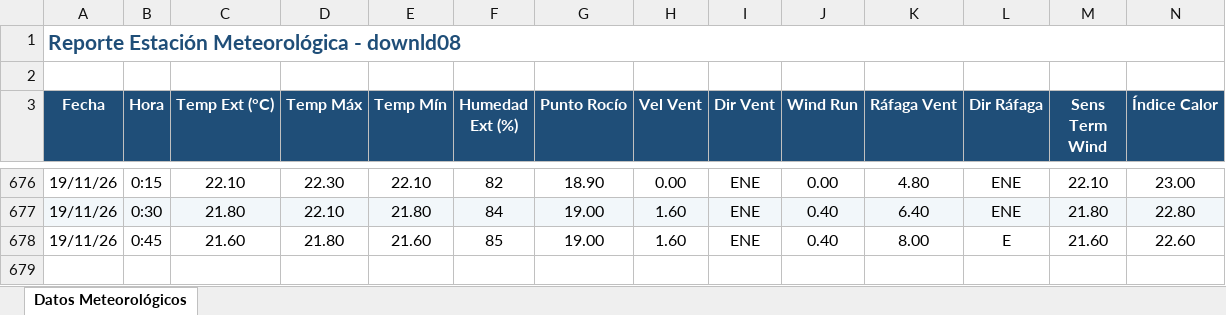
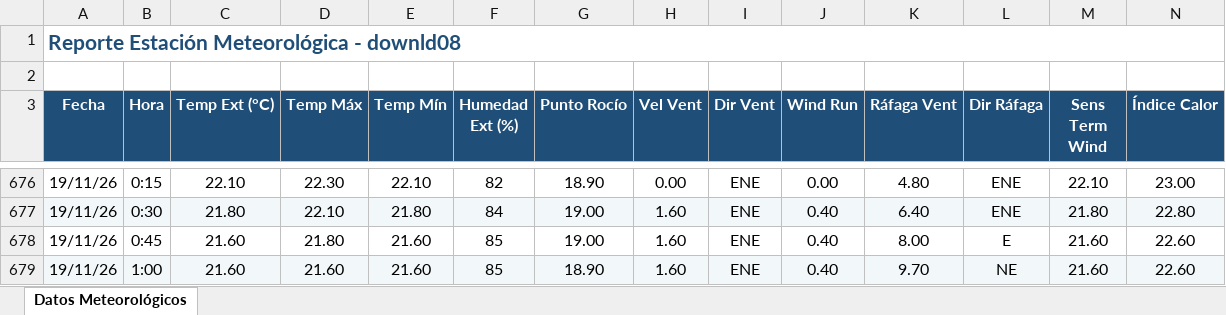
Before and after one commit to intasalta/ema_lajitas, an Excel workbook: downld08.xlsx, sheet Datos Meteorológicos, drawn as a sheet; only a part is shown, gaps mark what is left out; values as stored, in another font and other column widths than the file's, no borders; rows hold the shown columns only; the diff names each change by its address in the sheet, - before the commit and + after, or states it on an @@ line.

```diff
--- a/downld08.xlsx (sheet Datos Meteorológicos)
+++ b/downld08.xlsx (sheet Datos Meteorológicos)
+row 679: 19/11/26 | 1:00 | 21.60 | 21.60 | 21.60 | 85 | 18.90 | 1.60 | ENE | 0.40 | 9.70 | NE | 21.60 | 22.60
```
Also changed, not shown: downld02.xlsx, 2 other files.
